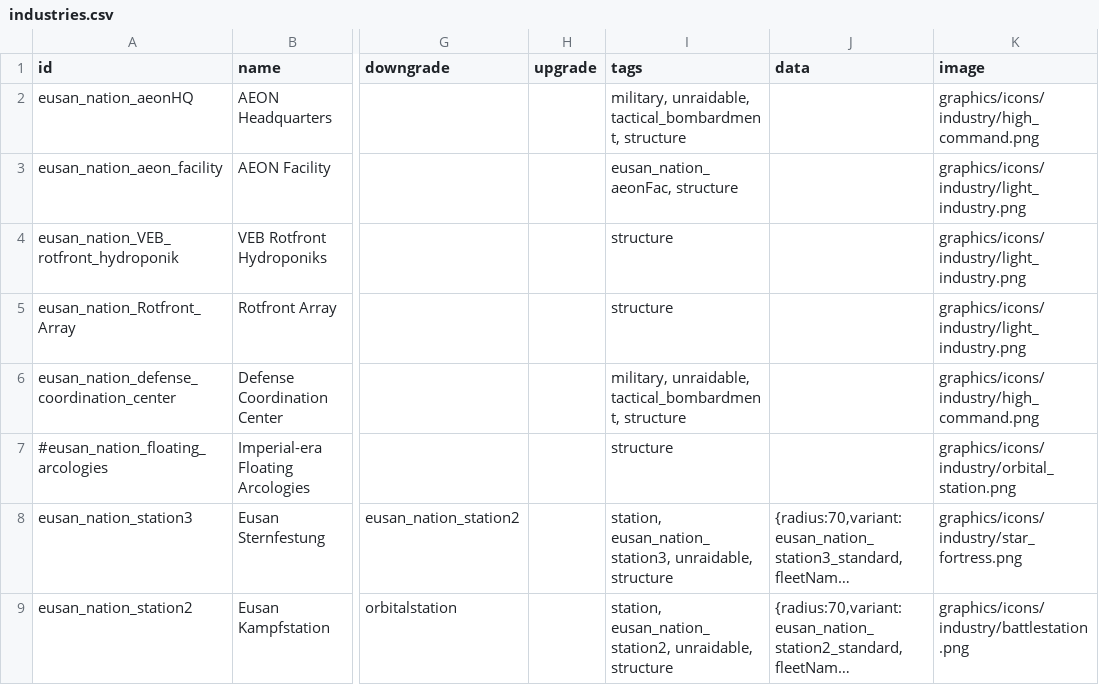
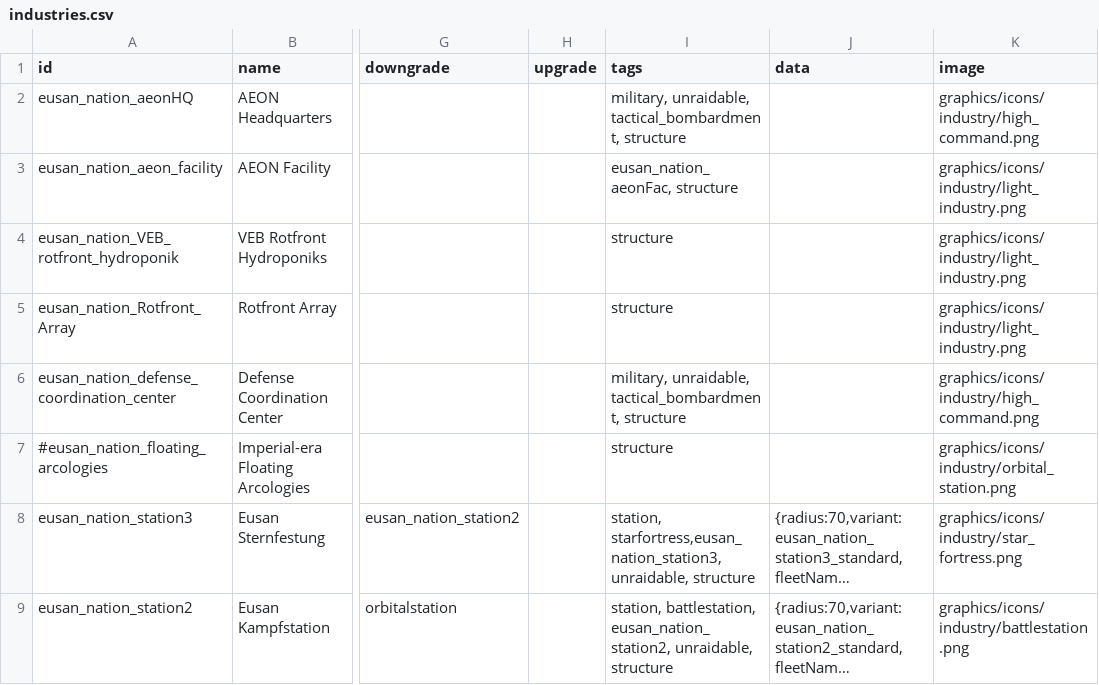
Before and after one commit to naslee2/SignalisMod, a CSV file: data/campaign/industries.csv, drawn as a sheet; only a part is shown, gaps mark what is left out; long unchanged cells end in …; the diff names each change by its address in the sheet, - before the commit and + after, or states it on an @@ line.

Commit message:
fixing stations csv tags

```diff
--- a/data/campaign/industries.csv
+++ b/data/campaign/industries.csv
-I8 (tags): station, eusan_nation_station3, unraidable, structure
+I8 (tags): station, starfortress,eusan_nation_station3, unraidable, structure
-I9 (tags): station, eusan_nation_station2, unraidable,…
+I9 (tags): station, battlestation, eusan_nation_station2, unraidable,…
```
Also changed, not shown: 1 other file.
